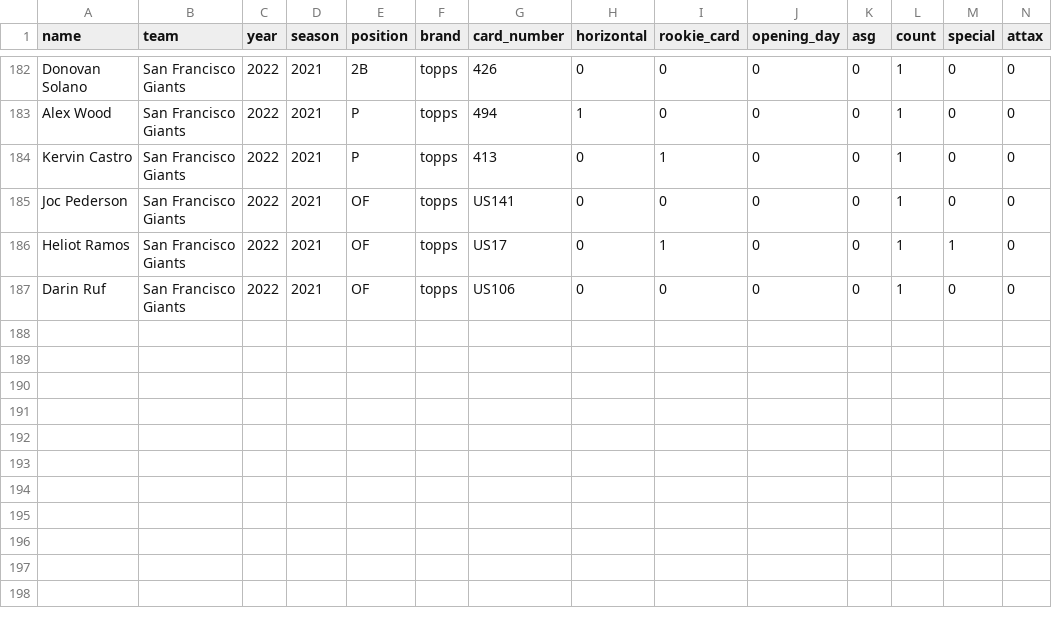
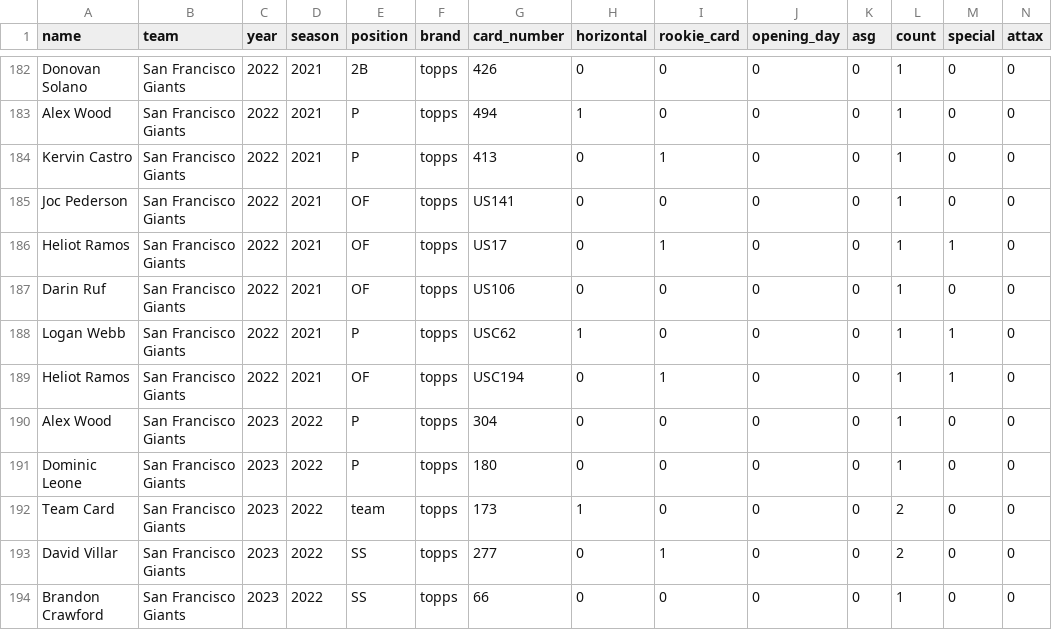
Before and after one commit to ian-curtis/baseball-cards, a CSV file: card_data/san_francisco_giants.csv, drawn as a sheet; only a part is shown, gaps mark what is left out; rows hold the shown columns only; the diff names each change by its address in the sheet, - before the commit and + after, or states it on an @@ line.

```diff
--- a/card_data/san_francisco_giants.csv
+++ b/card_data/san_francisco_giants.csv
+row 188: Logan Webb | San Francisco Giants | 2022 | 2021 | P | topps | USC62 | 1 | 0 | 0 | 0 | 1 | 1 | 0
+row 189: Heliot Ramos | San Francisco Giants | 2022 | 2021 | OF | topps | USC194 | 0 | 1 | 0 | 0 | 1 | 1 | 0
+row 190: Alex Wood | San Francisco Giants | 2023 | 2022 | P | topps | 304 | 0 | 0 | 0 | 0 | 1 | 0 | 0
+row 191: Dominic Leone | San Francisco Giants | 2023 | 2022 | P | topps | 180 | 0 | 0 | 0 | 0 | 1 | 0 | 0
+row 192: Team Card | San Francisco Giants | 2023 | 2022 | team | topps | 173 | 1 | 0 | 0 | 0 | 2 | 0 | 0
+row 193: David Villar | San Francisco Giants | 2023 | 2022 | SS | topps | 277 | 0 | 1 | 0 | 0 | 2 | 0 | 0
+row 194: Brandon Crawford | San Francisco Giants | 2023 | 2022 | SS | topps | 66 | 0 | 0 | 0 | 0 | 1 | 0 | 0
```
Also changed, not shown: card_data/arizona_diamondbacks.csv, card_data/colorado_rockies.csv, 3 other files.
